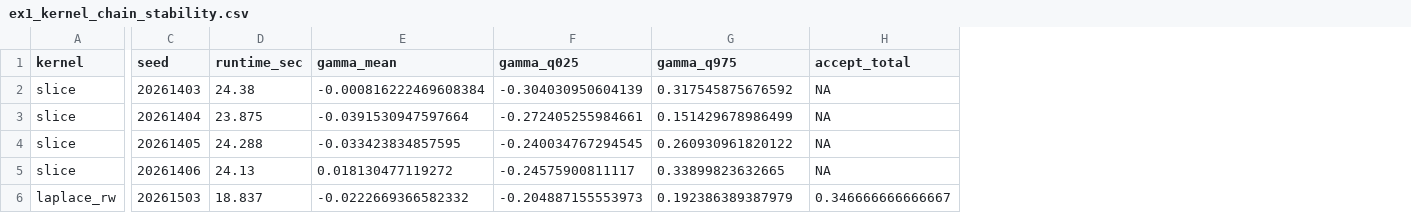
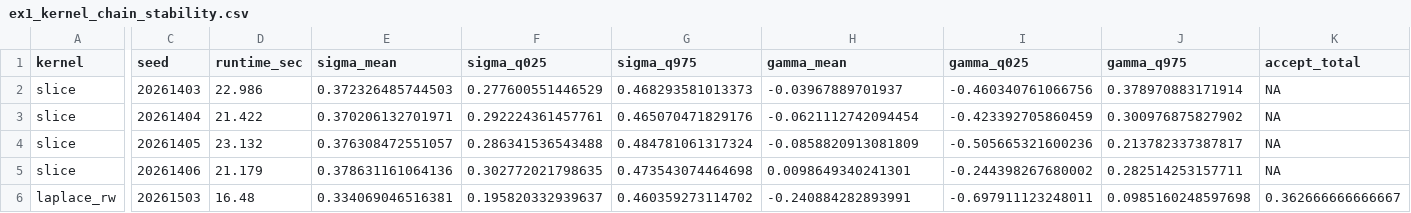
Before and after one commit to AntonioAPDL/exdqlm---Article, a CSV file: analysis/manuscript/outputs/tables/ex1_kernel_chain_stability.csv, drawn as a sheet; only a part is shown, gaps mark what is left out; addresses are those after the commit; the diff covers the shown part only; the diff names each change by its address in the sheet, - before the commit and + after, or states it on an @@ line.

```diff
--- a/analysis/manuscript/outputs/tables/ex1_kernel_chain_stability.csv
+++ b/analysis/manuscript/outputs/tables/ex1_kernel_chain_stability.csv
+column E (sigma_mean), rows 2-6: 0.372326485744503 | 0.370206132701971 | 0.376308472551057 | 0.378631161064136 | 0.334069046516381
+column F (sigma_q025), rows 2-6: 0.277600551446529 | 0.292224361457761 | 0.286341536543488 | 0.302772021798635 | 0.195820332939637
+column G (sigma_q975), rows 2-6: 0.468293581013373 | 0.465070471829176 | 0.484781061317324 | 0.473543074464698 | 0.460359273114702
-D2 (runtime_sec): 24.38
+D2 (runtime_sec): 22.986
-H2 (gamma_mean): -0.000816222469608384
+H2 (gamma_mean): -0.03967889701937
-I2 (gamma_q025): -0.304030950604139
+I2 (gamma_q025): -0.460340761066756
-J2 (gamma_q975): 0.317545875676592
+J2 (gamma_q975): 0.378970883171914
-D3 (runtime_sec): 23.875
+D3 (runtime_sec): 21.422
-H3 (gamma_mean): -0.0391530947597664
+H3 (gamma_mean): -0.0621112742094454
-I3 (gamma_q025): -0.272405255984661
+I3 (gamma_q025): -0.423392705860459
-J3 (gamma_q975): 0.151429678986499
+J3 (gamma_q975): 0.300976875827902
-D4 (runtime_sec): 24.288
+D4 (runtime_sec): 23.132
-H4 (gamma_mean): -0.033423834857595
+H4 (gamma_mean): -0.0858820913081809
-I4 (gamma_q025): -0.240034767294545
+I4 (gamma_q025): -0.505665321600236
-J4 (gamma_q975): 0.260930961820122
+J4 (gamma_q975): 0.213782337387817
-D5 (runtime_sec): 24.13
+D5 (runtime_sec): 21.179
-H5 (gamma_mean): 0.018130477119272
+H5 (gamma_mean): 0.0098649340241301
-I5 (gamma_q025): -0.24575900811117
+I5 (gamma_q025): -0.244398267680002
-J5 (gamma_q975): 0.33899823632665
+J5 (gamma_q975): 0.282514253157711
-D6 (runtime_sec): 18.837
+D6 (runtime_sec): 16.48
-H6 (gamma_mean): -0.0222669366582332
+H6 (gamma_mean): -0.240884282893991
-I6 (gamma_q025): -0.204887155553973
+I6 (gamma_q025): -0.697911123248011
-J6 (gamma_q975): 0.192386389387979
+J6 (gamma_q975): 0.0985160248597698
-K6 (accept_total): 0.346666666666667
+K6 (accept_total): 0.362666666666667
```
Also changed, not shown: 23 edited cells elsewhere in this file, analysis/manuscript/outputs/tables/ex1_kernel_summary.csv, analysis/manuscript/outputs/tables/manuscript_repro_notes.csv, 10 other files.
